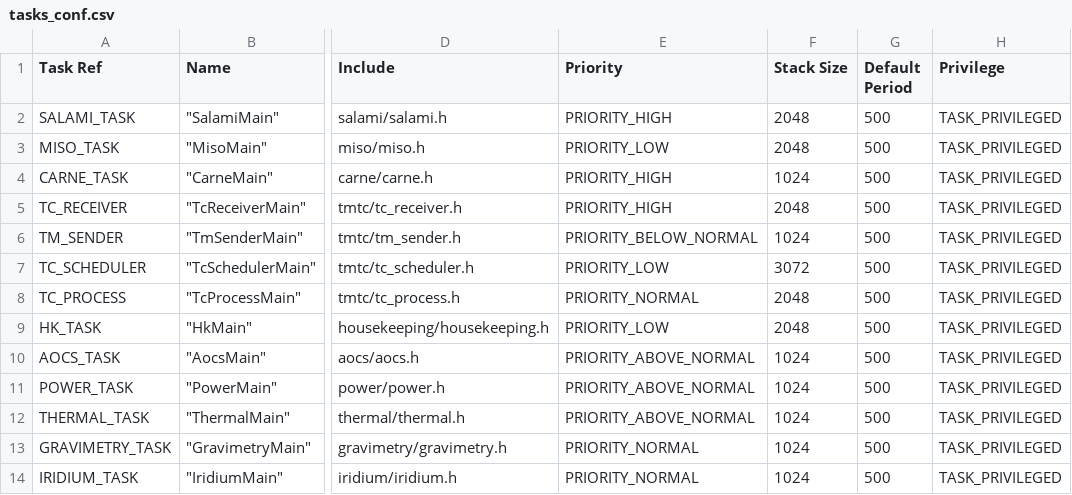
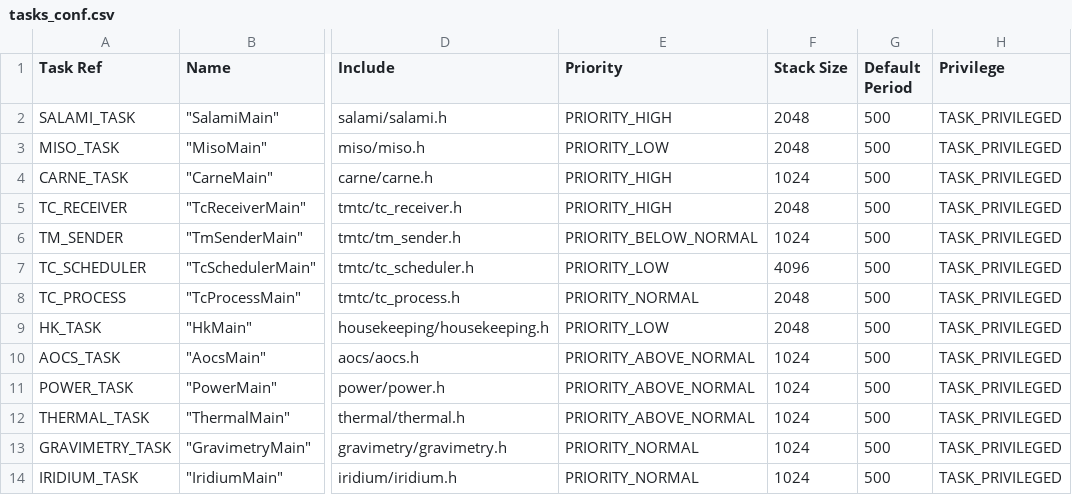
Before and after one commit to TOLOSAT/flight-software, a CSV file: application/conf/tasks_conf.csv, drawn as a sheet; only a part is shown, gaps mark what is left out; the diff names each change by its address in the sheet, - before the commit and + after, or states it on an @@ line.

Commit message:
Added stack alignement, cleaned task-parser and updated some stack size

```diff
--- a/application/conf/tasks_conf.csv
+++ b/application/conf/tasks_conf.csv
-F7 (Stack Size): 3072
+F7 (Stack Size): 4096
```
Also changed, not shown: 1 other file.
